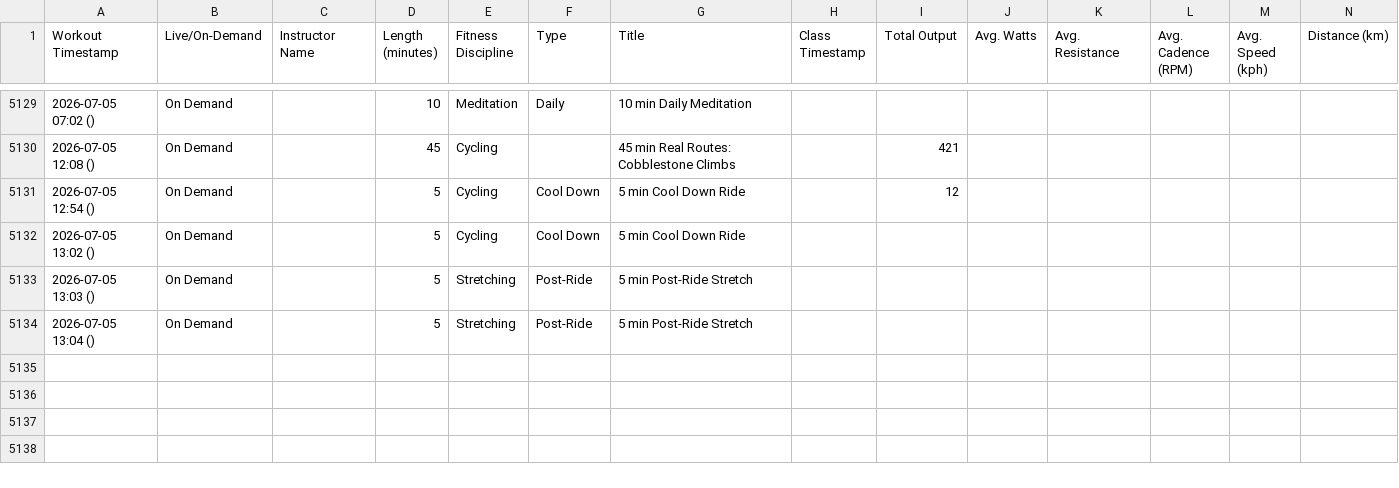
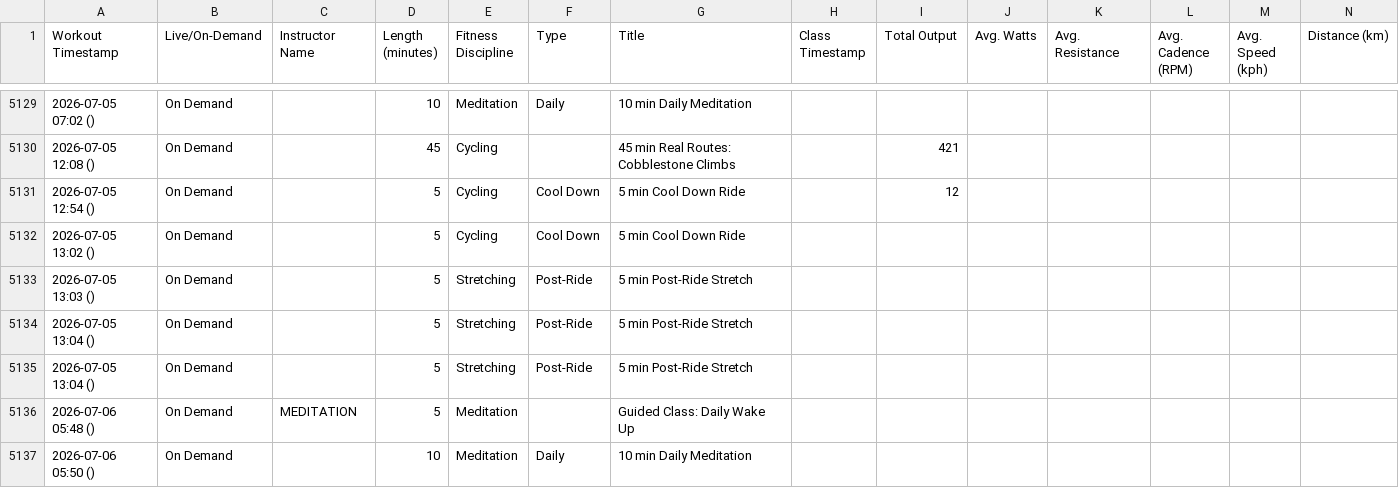
Before and after one commit to soroosj/peloton-dashboard, a CSV file: pedalingdata_workouts.csv, drawn as a sheet; only a part is shown, gaps mark what is left out; rows hold the shown columns only; the diff names each change by its address in the sheet, - before the commit and + after, or states it on an @@ line.

Commit message:
Auto-update CSV 2026-07-06 20:00

```diff
--- a/pedalingdata_workouts.csv
+++ b/pedalingdata_workouts.csv
+row 5135: 2026-07-05 13:04 () | On Demand |  | 5 | Stretching | Post-Ride | 5 min Post-Ride Stretch
+row 5136: 2026-07-06 05:48 () | On Demand | MEDITATION | 5 | Meditation |  | Guided Class: Daily Wake Up
+row 5137: 2026-07-06 05:50 () | On Demand |  | 10 | Meditation | Daily | 10 min Daily Meditation
```
